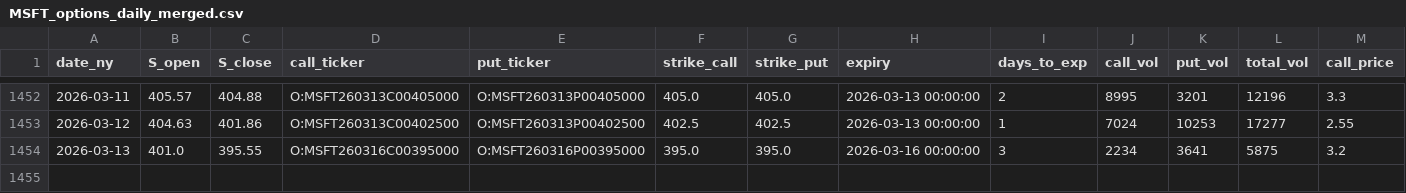
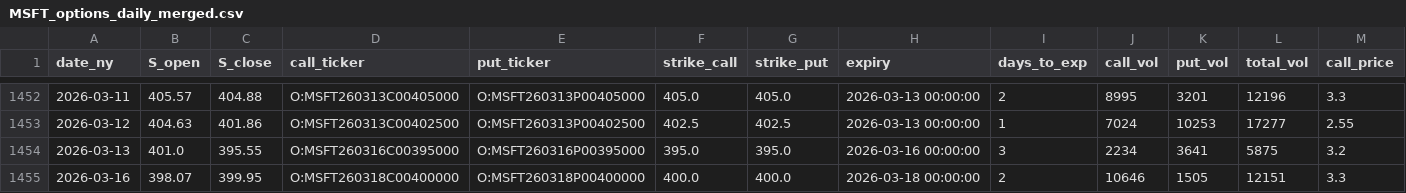
Before and after one commit to KieferOng/dispersion-trading, a CSV file: data2/MSFT_options_daily_merged.csv, drawn as a sheet; only a part is shown, gaps mark what is left out; rows hold the shown columns only; the diff names each change by its address in the sheet, - before the commit and + after, or states it on an @@ line.

```diff
--- a/data2/MSFT_options_daily_merged.csv
+++ b/data2/MSFT_options_daily_merged.csv
+row 1455: 2026-03-16 | 398.07 | 399.95 | O:MSFT260318C00400000 | O:MSFT260318P00400000 | 400.0 | 400.0 | 2026-03-18 00:00:00 | 2 | 10646 | 1505 | 12151 | 3.3
```
Also changed, not shown: data2/AMZN_options_daily_merged.csv, data2/NVDA_options_daily_merged.csv, 12 other files.
